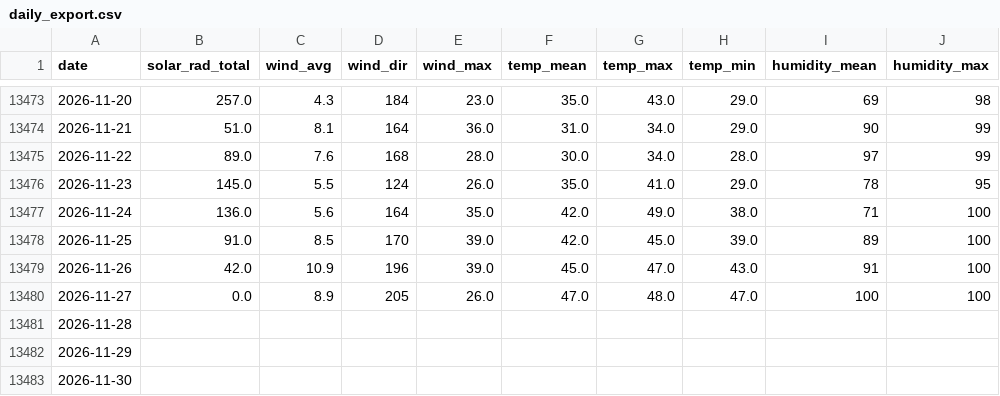
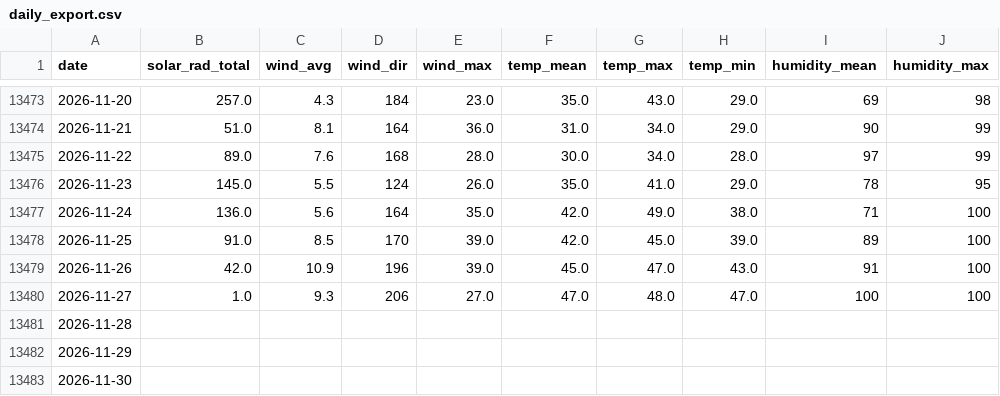
Before and after one commit to silverbutte/weather-data, a CSV file: daily_export.csv, drawn as a sheet; only a part is shown, gaps mark what is left out; the diff names each change by its address in the sheet, - before the commit and + after, or states it on an @@ line.

Commit message:
Auto-update daily_export.csv

```diff
--- a/daily_export.csv
+++ b/daily_export.csv
-B13480 (solar_rad_total): 0.0
+B13480 (solar_rad_total): 1.0
-C13480 (wind_avg): 8.9
+C13480 (wind_avg): 9.3
-D13480 (wind_dir): 205
+D13480 (wind_dir): 206
-E13480 (wind_max): 26.0
+E13480 (wind_max): 27.0
```
